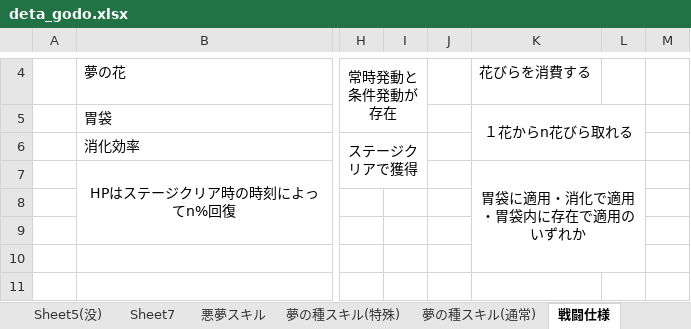
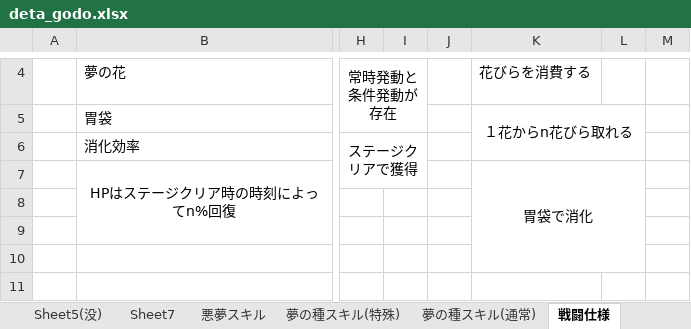
Before and after one commit to rainrumi/GJGJ_2605, an Excel workbook: resource/deta_godo.xlsx, sheet 戦闘仕様, drawn as a sheet; only a part is shown, gaps mark what is left out; values as stored, in another font and other column widths than the file's, no borders; the diff names each change by its address in the sheet, - before the commit and + after, or states it on an @@ line.

```diff
--- a/resource/deta_godo.xlsx (sheet 戦闘仕様)
+++ b/resource/deta_godo.xlsx (sheet 戦闘仕様)
-K7: 胃袋に適用・消化で適用・胃袋内に存在で適用のいずれか
+K7: 胃袋で消化
```
Also changed, not shown: sheet シナリオルート.
